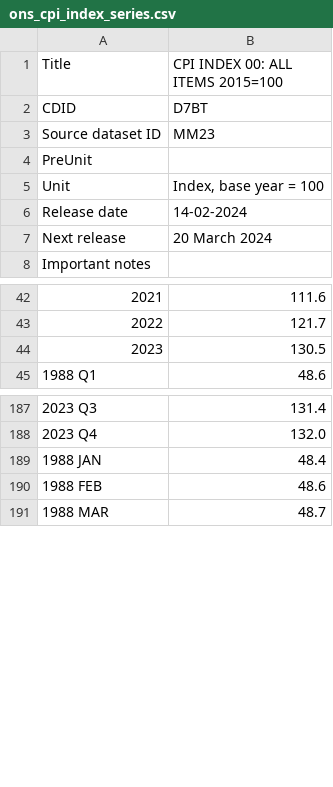
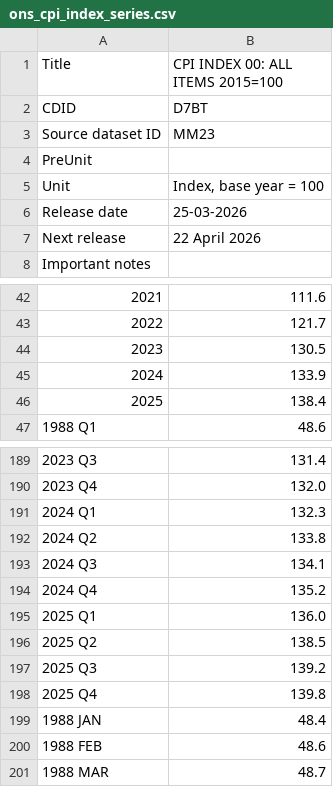
Before and after one commit to SussexUCU/USS, a CSV file: data/ons/ons_cpi_index_series.csv, drawn as a sheet; only a part is shown, gaps mark what is left out; the diff covers the shown part only.

```diff
--- a/data/ons/ons_cpi_index_series.csv
+++ b/data/ons/ons_cpi_index_series.csv
@@ -5,4 +5,4 @@
 "Unit","Index, base year = 100"
-"Release date","14-02-2024"
-"Next release","20 March 2024"
+"Release date","25-03-2026"
+"Next release","22 April 2026"
 "Important notes",
@@ -44,2 +44,4 @@
 "2023","130.5"
+"2024","133.9"
+"2025","138.4"
 "1988 Q1","48.6"
@@ -188,2 +190,10 @@
 "2023 Q4","132.0"
+"2024 Q1","132.3"
+"2024 Q2","133.8"
+"2024 Q3","134.1"
+"2024 Q4","135.2"
+"2025 Q1","136.0"
+"2025 Q2","138.5"
+"2025 Q3","139.2"
+"2025 Q4","139.8"
 "1988 JAN","48.4"
```
Also changed, not shown: 25 added rows elsewhere in this file.
